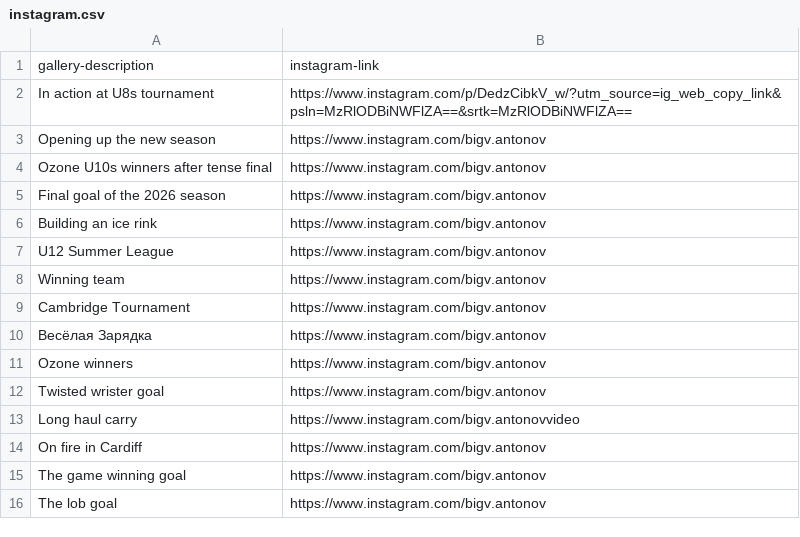
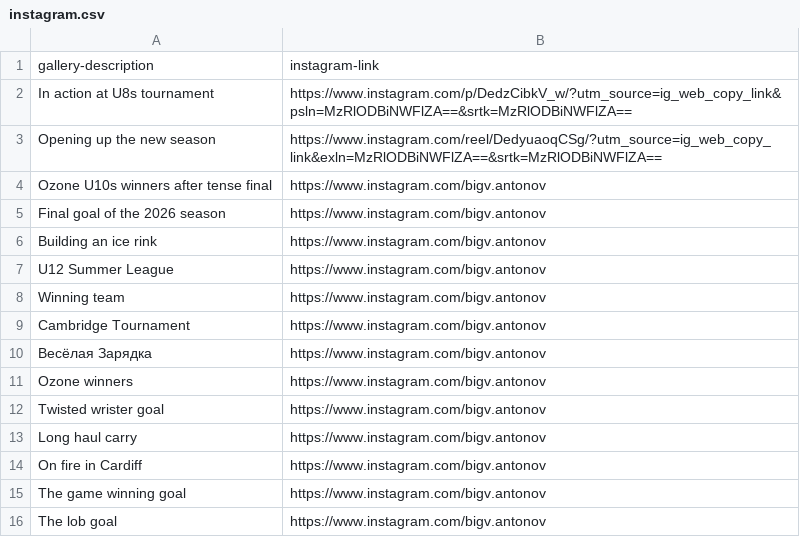
Before and after one commit to creamy-seas/bigv-portfolio, a CSV file: data/instagram.csv, drawn as a sheet; only a part is shown.

Commit message:
feat: bump image links

```diff
--- a/data/instagram.csv
+++ b/data/instagram.csv
@@ -2,3 +2,3 @@ gallery-description,instagram-link
 In action at U8s tournament,https://www.instagram.com/p/DedzCibkV_w/?utm_source=ig_web_copy_link&psln=MzRlODBiNWFlZA==&srtk=MzRlODBiNWFlZA==
-Opening up the new season,https://www.instagram.com/bigv.antonov
+Opening up the new season,https://www.instagram.com/reel/DedyuaoqCSg/?utm_source=ig_web_copy_link&exln=MzRlODBiNWFlZA==&srtk=MzRlODBiNWFlZA==
 Ozone U10s winners after tense final,https://www.instagram.com/bigv.antonov
@@ -12,3 +12,3 @@ Ozone winners,https://www.instagram.com/bigv.antonov
 Twisted wrister goal,https://www.instagram.com/bigv.antonov
-Long haul carry,https://www.instagram.com/bigv.antonovvideo
+Long haul carry,https://www.instagram.com/bigv.antonov
 On fire in Cardiff,https://www.instagram.com/bigv.antonov
```
Also changed, not shown: data/gallery.csv, data/highlights.csv.
